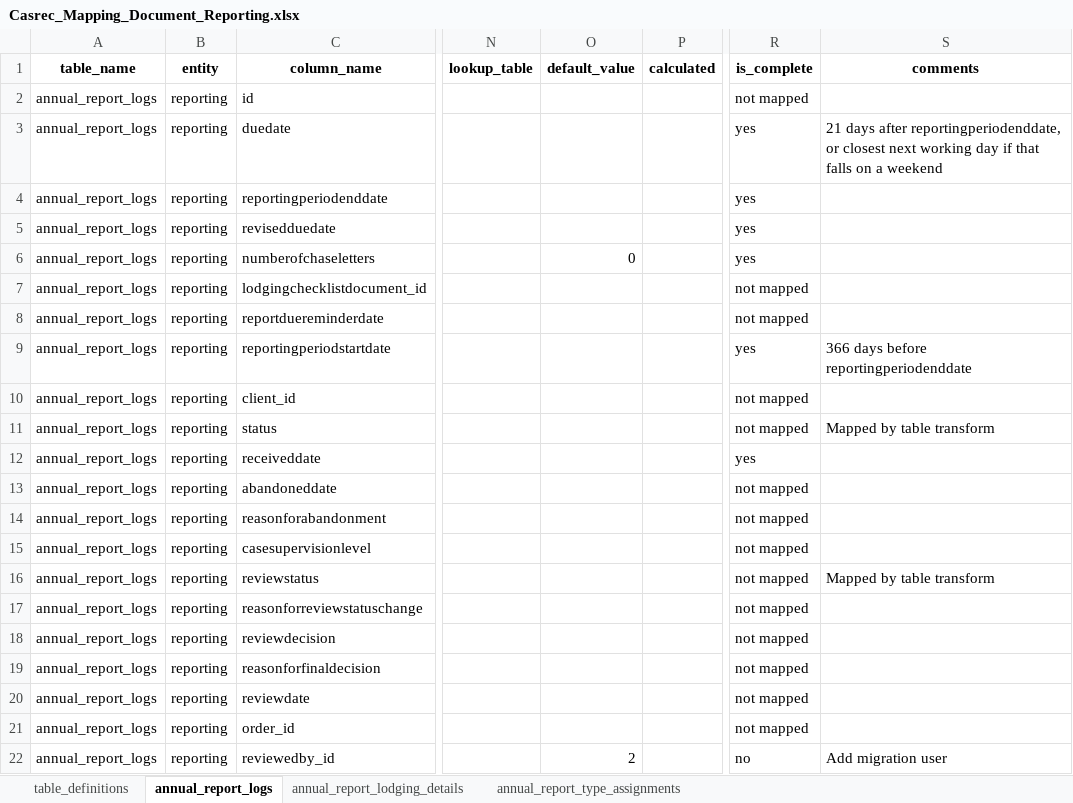
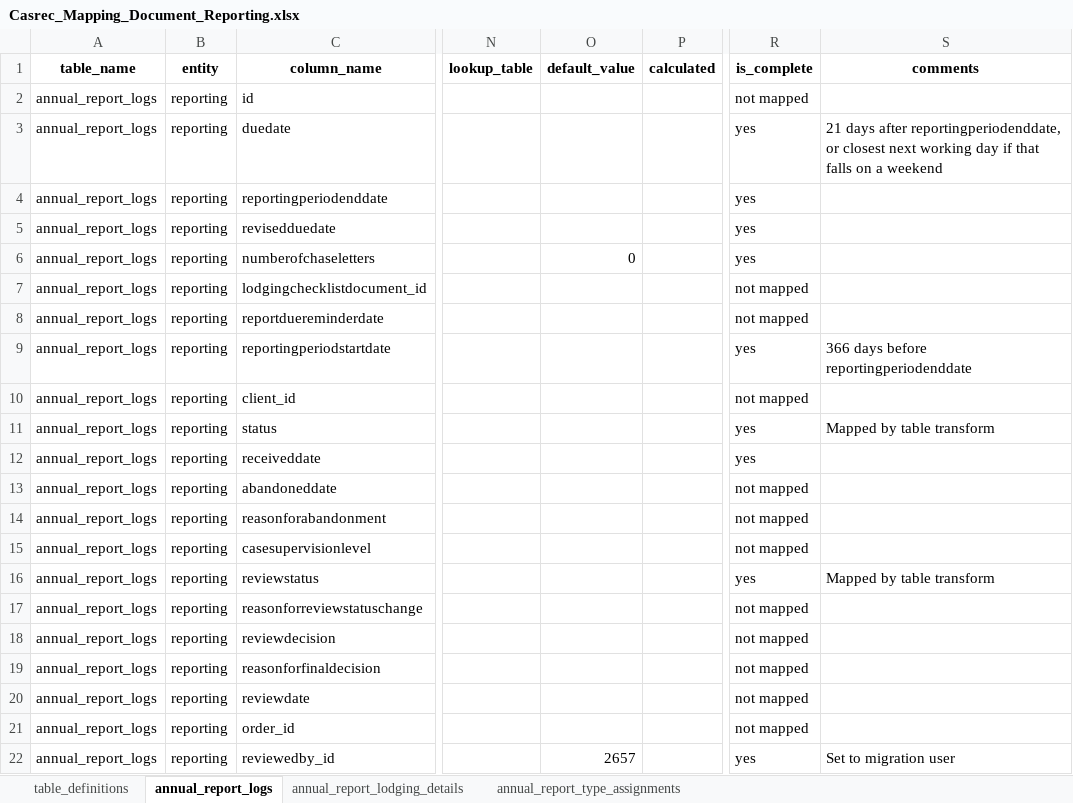
Before and after one commit to ministryofjustice/opg-data-casrec-migration, an Excel workbook: migration_steps/shared/mapping_spreadsheet/Casrec_Mapping_Document_Reporting.xlsx, sheet annual_report_logs, drawn as a sheet; only a part is shown, gaps mark what is left out; values as stored, in another font and other column widths than the file's, no borders; the diff names each change by its address in the sheet, - before the commit and + after, or states it on an @@ line.

Commit message:
Set assignee_id to migration user for reporting entity

```diff
--- a/migration_steps/shared/mapping_spreadsheet/Casrec_Mapping_Document_Reporting.xlsx (sheet annual_report_logs)
+++ b/migration_steps/shared/mapping_spreadsheet/Casrec_Mapping_Document_Reporting.xlsx (sheet annual_report_logs)
-R11 (is_complete): not mapped
+R11 (is_complete): yes
-R16 (is_complete): not mapped
+R16 (is_complete): yes
-O22 (default_value): 2
+O22 (default_value): 2657
-R22 (is_complete): no
+R22 (is_complete): yes
-S22 (comments): Add migration user
+S22 (comments): Set to migration user
```
Also changed, not shown: sheet annual_report_lodging_details, 4 other files.
